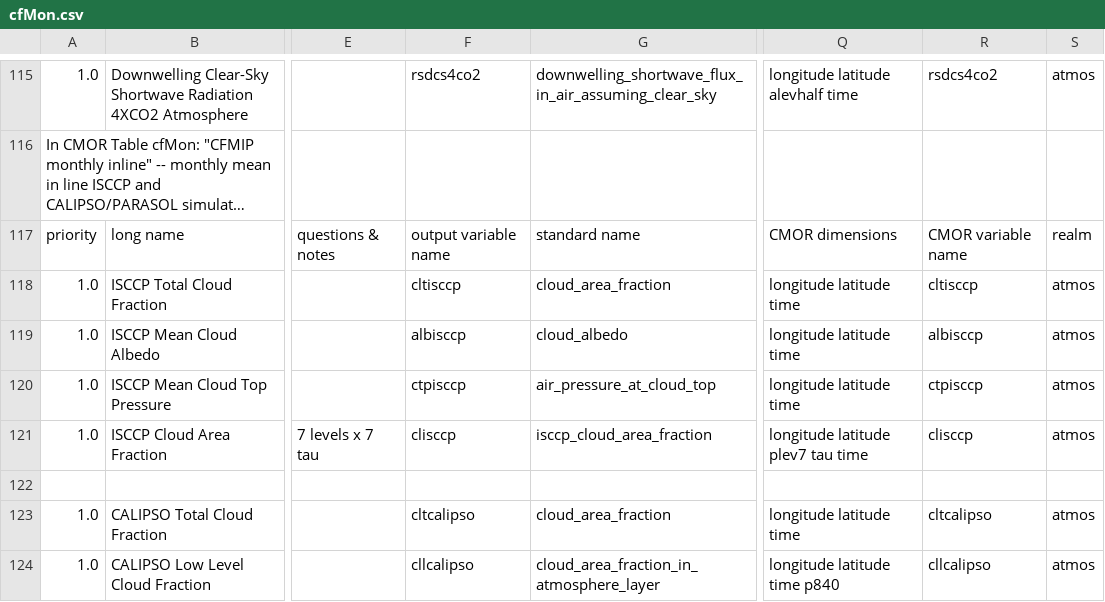
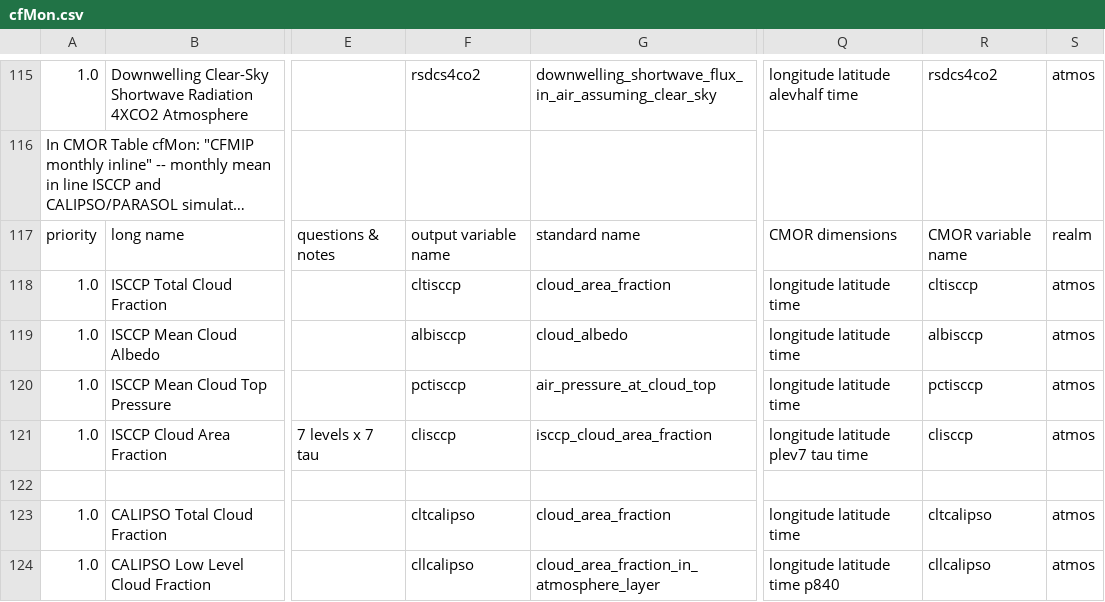
Before and after one commit to PCMDI/cmip5-cmor-tables, a CSV file: Tables_csv/cfMon.csv, drawn as a sheet; only a part is shown, gaps mark what is left out; long unchanged cells end in …; the diff names each change by its address in the sheet, - before the commit and + after, or states it on an @@ line.

```diff
--- a/Tables_csv/cfMon.csv
+++ b/Tables_csv/cfMon.csv
-F120: ctpisccp
+F120: pctisccp
-R120: ctpisccp
+R120: pctisccp
```
Also changed, not shown: Tables_csv/general.csv, 24 other files.
